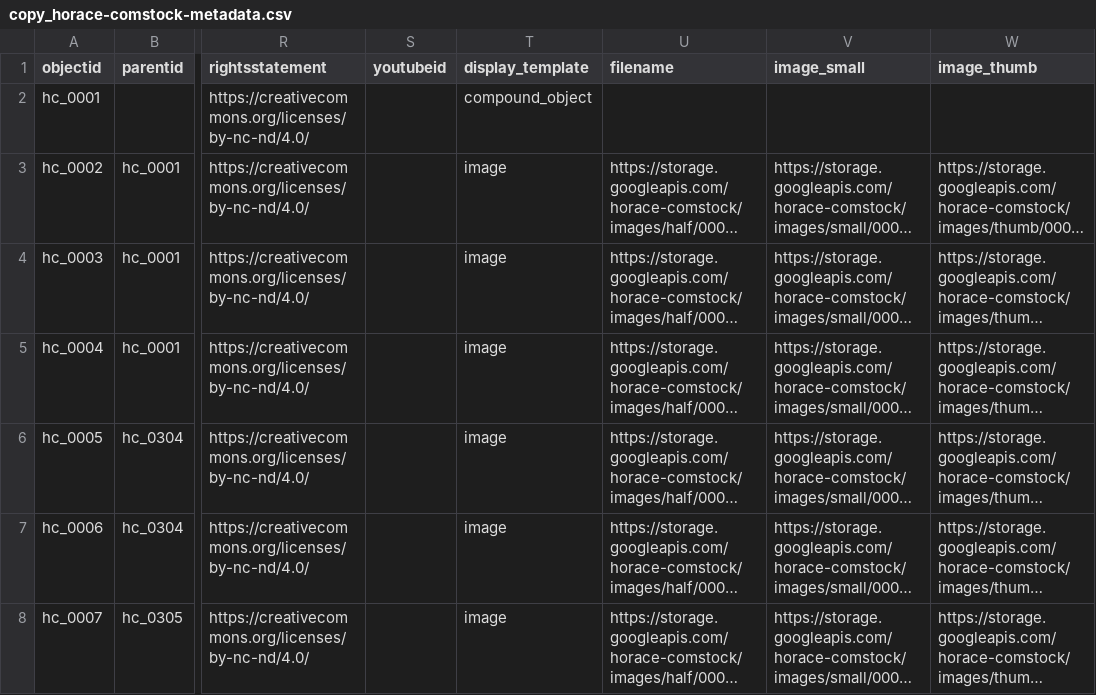
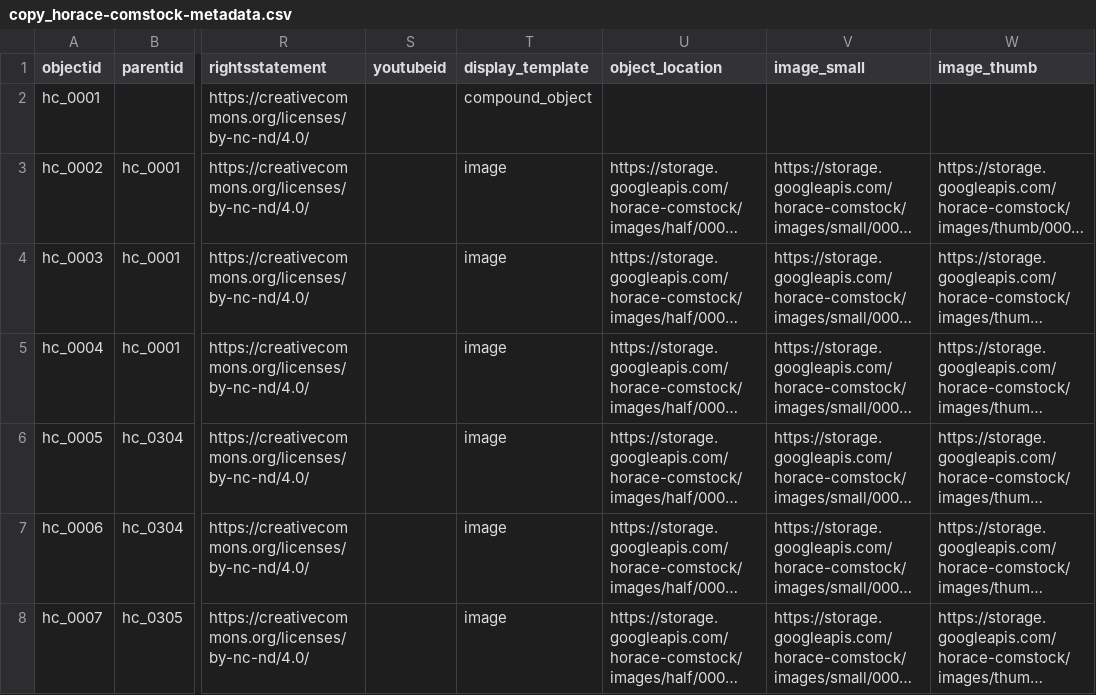
Before and after one commit to comstock/horace-comstock, a CSV file: assets/copy_horace-comstock-metadata.csv, drawn as a sheet; only a part is shown, gaps mark what is left out; long unchanged cells end in …; the diff names each change by its address in the sheet, - before the commit and + after, or states it on an @@ line.

Commit message:
Update copy_horace-comstock-metadata.csv
heading filename changed to object_location

```diff
--- a/assets/copy_horace-comstock-metadata.csv
+++ b/assets/copy_horace-comstock-metadata.csv
-U1: filename
+U1: object_location
```
